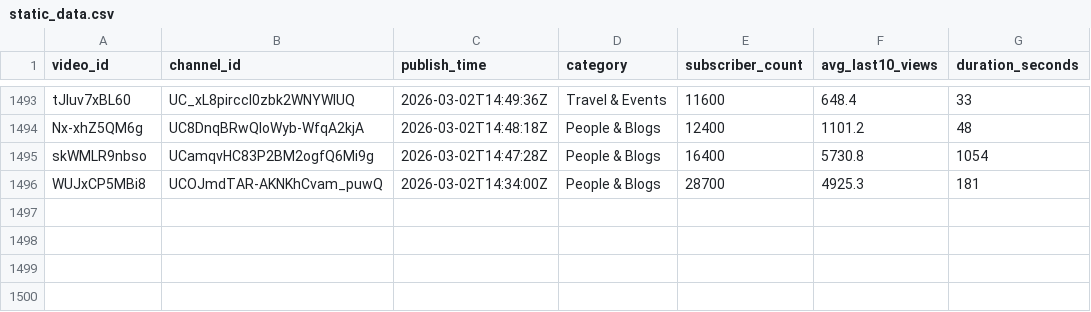
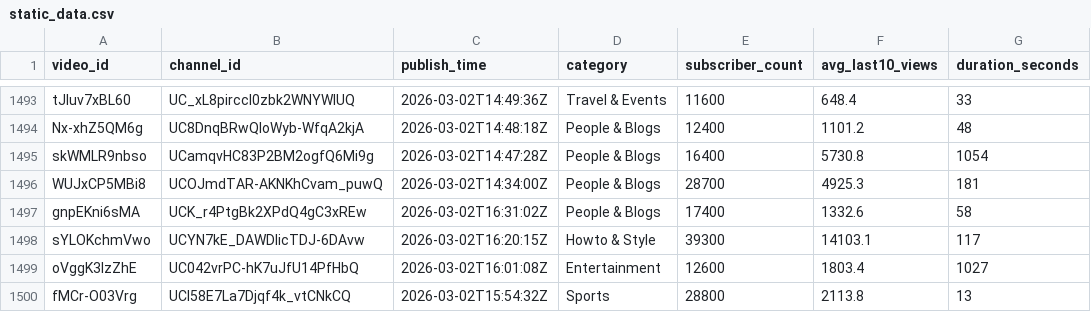
Before and after one commit to jaskiratkalra26/Youtube-Data-Extraction-Pipeline, a CSV file: static_data.csv, drawn as a sheet; only a part is shown, gaps mark what is left out.

```diff
--- a/static_data.csv
+++ b/static_data.csv
@@ -1496 +1496,5 @@ skWMLR9nbso,UCamqvHC83P2BM2ogfQ6Mi9g,2026-03-02T14:47:28Z,People & Blogs,16400,5
 WUJxCP5MBi8,UCOJmdTAR-AKNKhCvam_puwQ,2026-03-02T14:34:00Z,People & Blogs,28700,4925.3,181
+gnpEKni6sMA,UCK_r4PtgBk2XPdQ4gC3xREw,2026-03-02T16:31:02Z,People & Blogs,17400,1332.6,58
+sYLOKchmVwo,UCYN7kE_DAWDIicTDJ-6DAvw,2026-03-02T16:20:15Z,Howto & Style,39300,14103.1,117
+oVggK3lzZhE,UC042vrPC-hK7uJfU14PfHbQ,2026-03-02T16:01:08Z,Entertainment,12600,1803.4,1027
+fMCr-O03Vrg,UCI58E7La7Djqf4k_vtCNkCQ,2026-03-02T15:54:32Z,Sports,28800,2113.8,13
```
Also changed, not shown: hour1_data.csv, pending_videos.csv.
